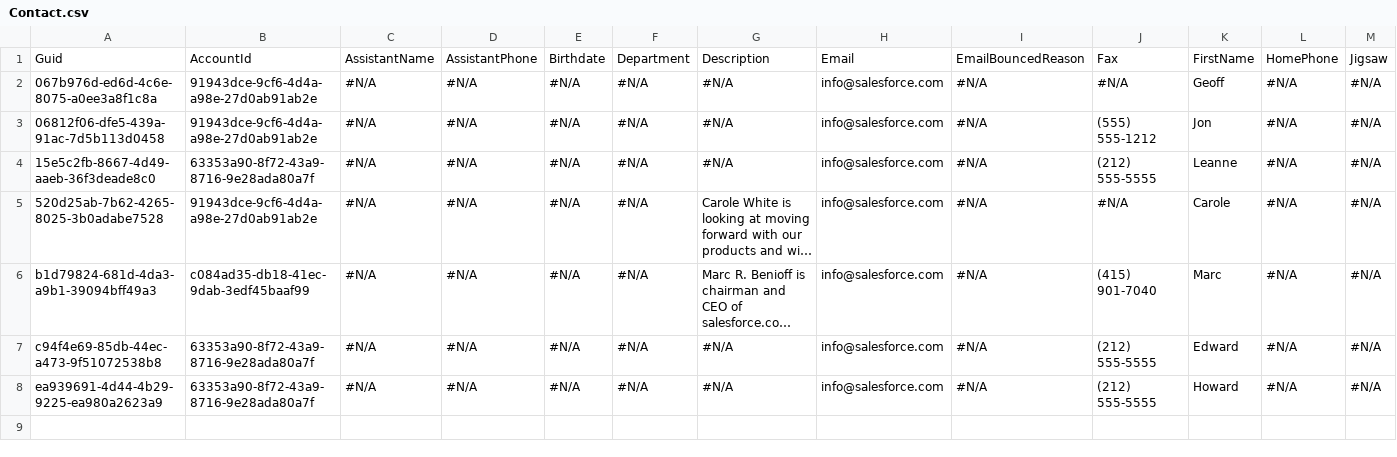
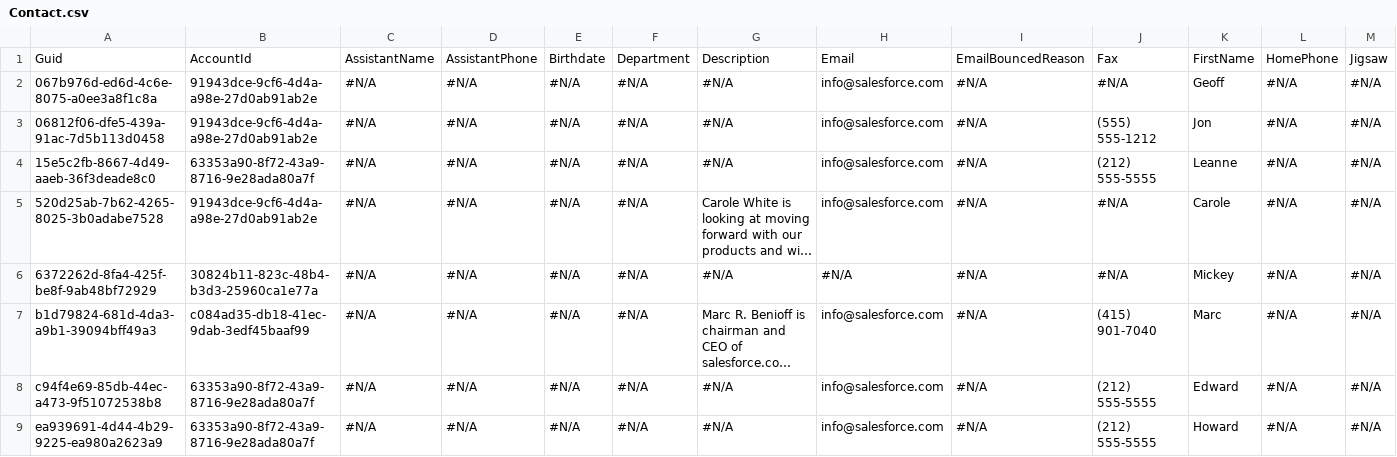
Before and after one commit to prodlytestuser/drudman202010152, a CSV file: Contact.csv, drawn as a sheet; only a part is shown; long unchanged cells end in …; rows hold the shown columns only; the diff names each change by its address in the sheet, - before the commit and + after, or states it on an @@ line.

```diff
--- a/Contact.csv
+++ b/Contact.csv
+row 6: 6372262d-8fa4-425f-be8f-9ab48bf72929 | 30824b11-823c-48b4-b3d3-25960ca1e77a | #N/A | #N/A | #N/A | #N/A | #N/A | #N/A | #N/A | #N/A | Mickey | #N/A | #N/A
```
Also changed, not shown: Account.csv, Asset.csv, 3 other files.
